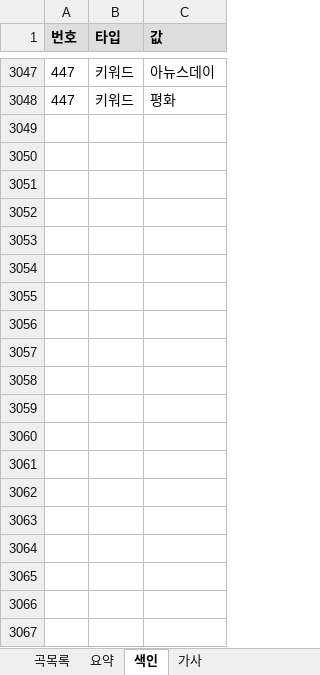
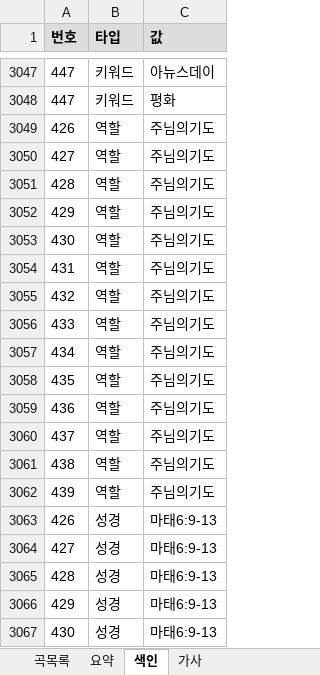
Before and after one commit to EstEsca/mass_song_recommendation, an Excel workbook: data/source/곡정보.xlsx, sheet 색인, drawn as a sheet; only a part is shown, gaps mark what is left out; values as stored, in another font and other column widths than the file's, no borders; table styles not drawn; the diff covers the shown part only; the diff names each change by its address in the sheet, - before the commit and + after, or states it on an @@ line.

```diff
--- a/data/source/곡정보.xlsx (sheet 색인)
+++ b/data/source/곡정보.xlsx (sheet 색인)
+row 3049: 426 | 역할 | 주님의기도
+row 3050: 427 | 역할 | 주님의기도
+row 3051: 428 | 역할 | 주님의기도
+row 3052: 429 | 역할 | 주님의기도
+row 3053: 430 | 역할 | 주님의기도
+row 3054: 431 | 역할 | 주님의기도
+row 3055: 432 | 역할 | 주님의기도
+row 3056: 433 | 역할 | 주님의기도
+row 3057: 434 | 역할 | 주님의기도
+row 3058: 435 | 역할 | 주님의기도
+row 3059: 436 | 역할 | 주님의기도
+row 3060: 437 | 역할 | 주님의기도
+row 3061: 438 | 역할 | 주님의기도
+row 3062: 439 | 역할 | 주님의기도
+row 3063: 426 | 성경 | 마태6:9-13
+row 3064: 427 | 성경 | 마태6:9-13
+row 3065: 428 | 성경 | 마태6:9-13
+row 3066: 429 | 성경 | 마태6:9-13
+row 3067: 430 | 성경 | 마태6:9-13
```
Also changed, not shown: 9 added rows elsewhere in this sheet, 2 other files.
